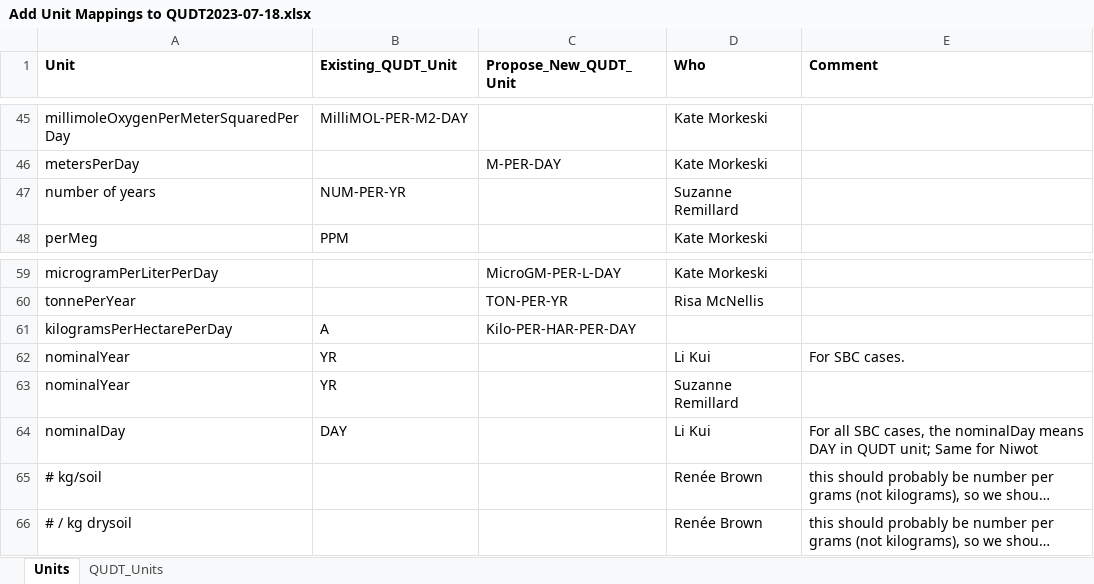
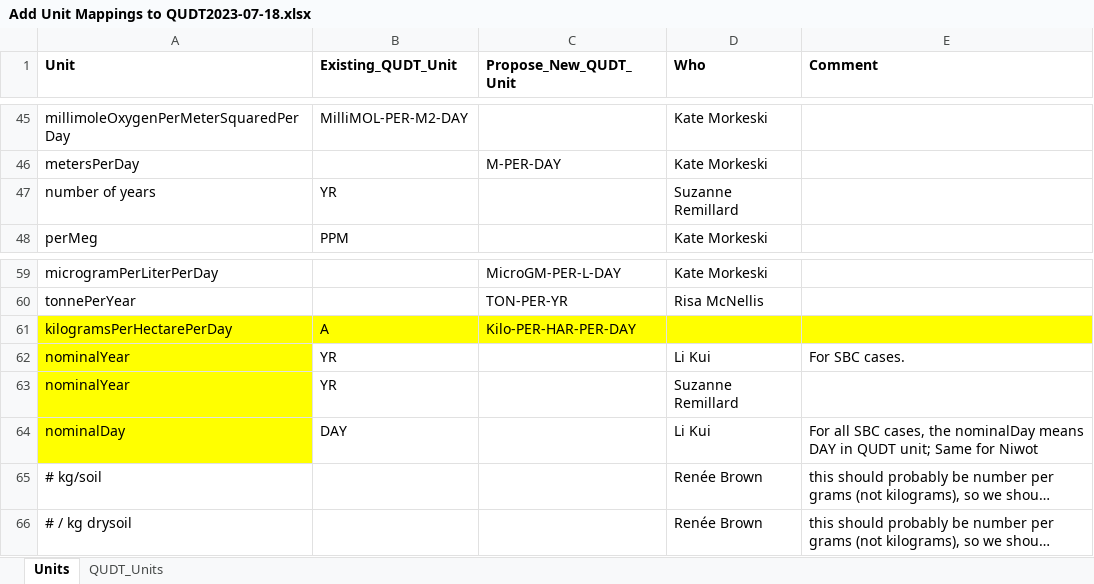
Before and after one commit to EDIorg/Units-WG, an Excel workbook: RCode_JP/DataFiles4R/Add Unit Mappings to QUDT2023-07-18.xlsx, sheet Units, drawn as a sheet; only a part is shown, gaps mark what is left out; long unchanged cells end in …; values as stored, in another font and other column widths than the file's, no borders; charts and pictures not drawn; the diff names each change by its address in the sheet, - before the commit and + after, or states it on an @@ line.

```diff
--- a/RCode_JP/DataFiles4R/Add Unit Mappings to QUDT2023-07-18.xlsx (sheet Units)
+++ b/RCode_JP/DataFiles4R/Add Unit Mappings to QUDT2023-07-18.xlsx (sheet Units)
-B47 (Existing_QUDT_Unit): NUM-PER-YR
+B47 (Existing_QUDT_Unit): YR
-A61:E61 fill: none
+A61:E61 fill: #FFFF00
-A62:A64 fill: none
+A62:A64 fill: #FFFF00
```
Also changed, not shown: charts or pictures, 2 other files.
